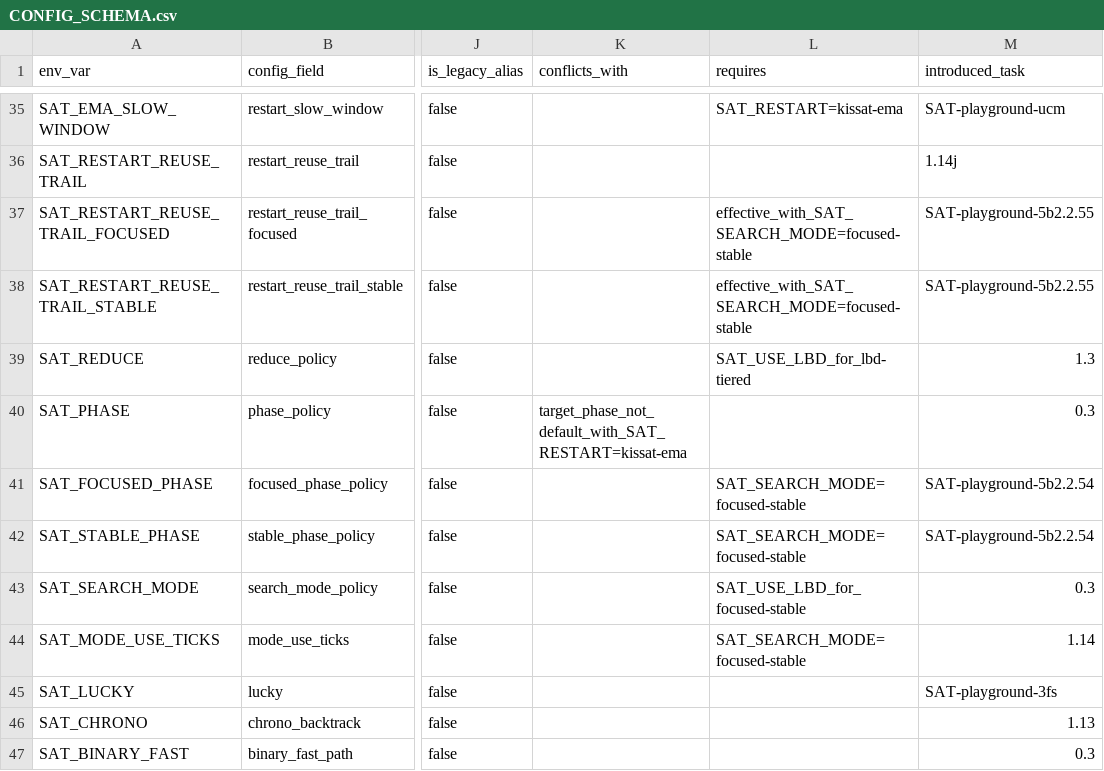
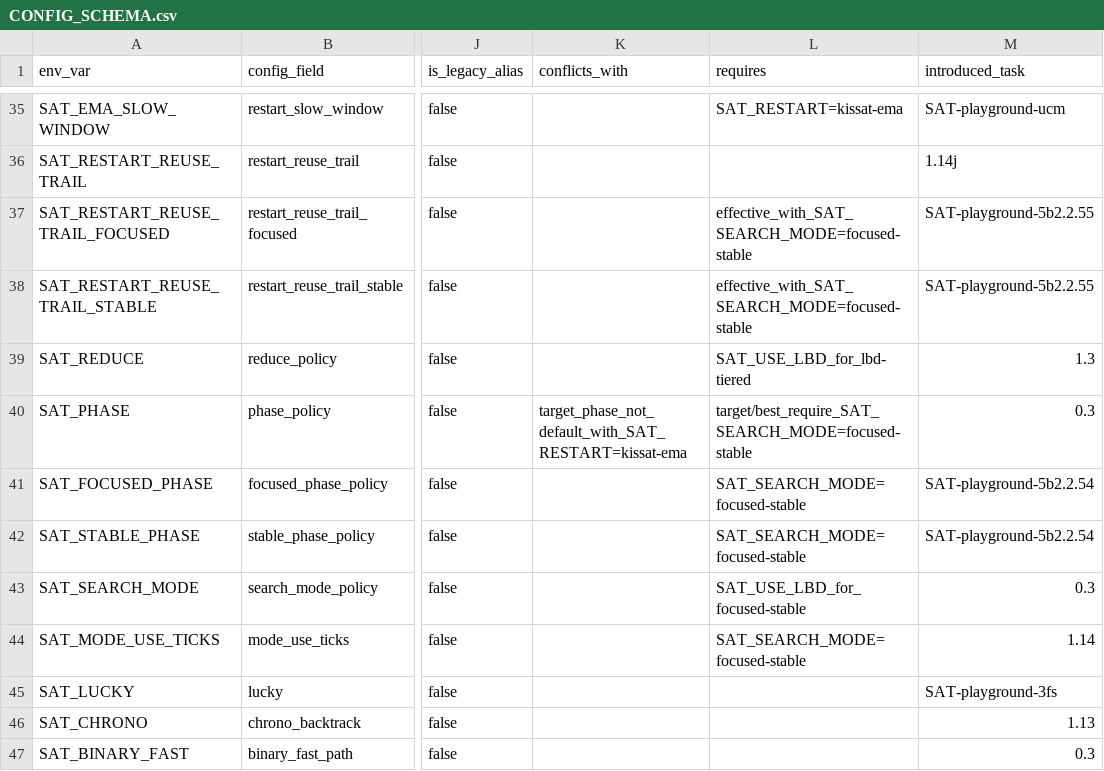
Before and after one commit to bjlkeng/SAT-playground, a CSV file: solver/11-kissat-port/CONFIG_SCHEMA.csv, drawn as a sheet; only a part is shown, gaps mark what is left out; the diff names each change by its address in the sheet, - before the commit and + after, or states it on an @@ line.

Commit message:
SAT-playground-6ci: reject single-mode target phase

```diff
--- a/solver/11-kissat-port/CONFIG_SCHEMA.csv
+++ b/solver/11-kissat-port/CONFIG_SCHEMA.csv
-L40 (requires): (empty)
+L40 (requires): target/best_require_SAT_SEARCH_MODE=focused-stable
```
Also changed, not shown: 6 other files.
